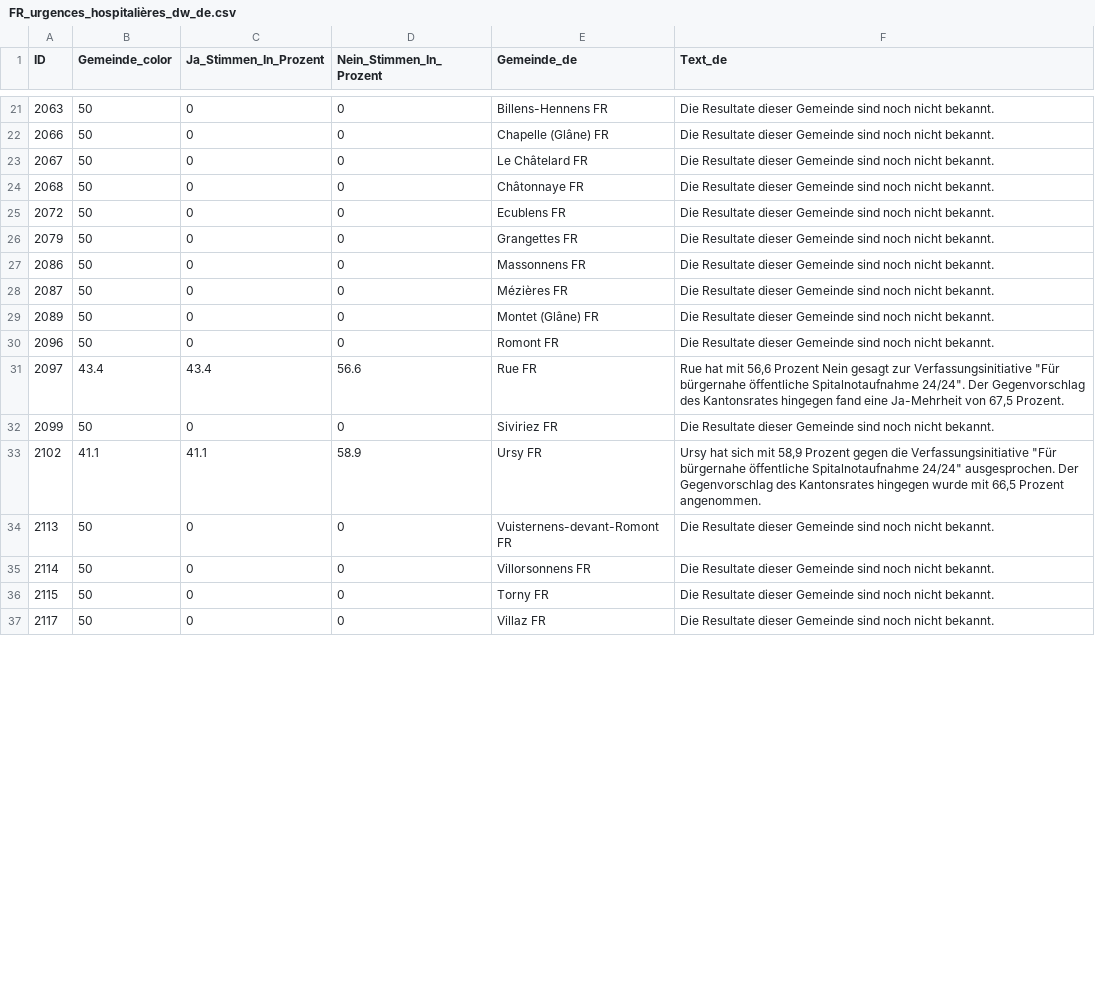
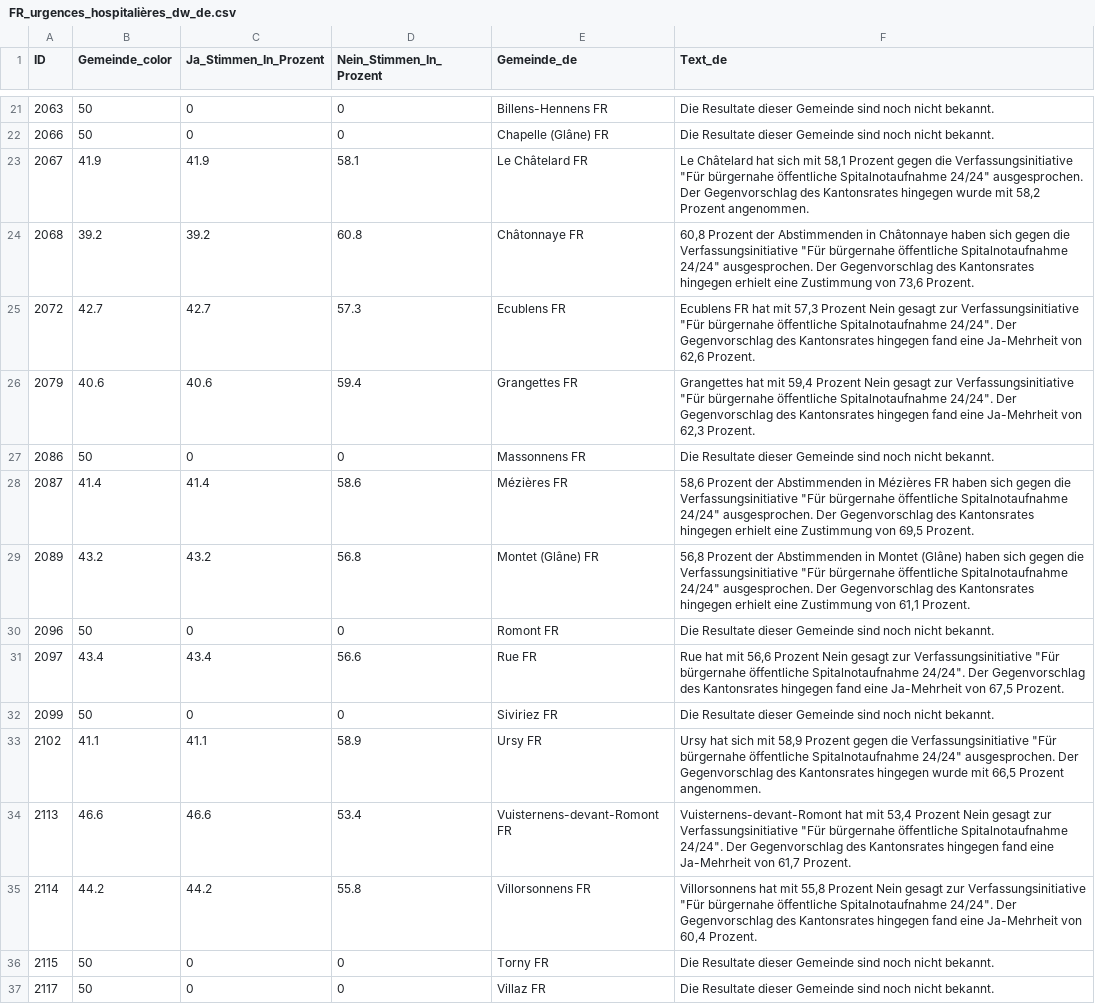
Before and after one commit to awp-finanznachrichten/lena_juni2024, a CSV file: Output_Cantons/FR_urgences_hospitalières_dw_de.csv, drawn as a sheet; only a part is shown, gaps mark what is left out; the diff covers the shown part only.

```diff
--- a/Output_Cantons/FR_urgences_hospitalières_dw_de.csv
+++ b/Output_Cantons/FR_urgences_hospitalières_dw_de.csv
@@ -22,9 +22,9 @@
 2066,50,0,0,"Chapelle (Glâne) FR","Die Resultate dieser Gemeinde sind noch nicht bekannt."
-2067,50,0,0,"Le Châtelard FR","Die Resultate dieser Gemeinde sind noch nicht bekannt."
-2068,50,0,0,"Châtonnaye FR","Die Resultate dieser Gemeinde sind noch nicht bekannt."
-2072,50,0,0,"Ecublens FR","Die Resultate dieser Gemeinde sind noch nicht bekannt."
-2079,50,0,0,"Grangettes FR","Die Resultate dieser Gemeinde sind noch nicht bekannt."
+2067,41.9,41.9,58.1,"Le Châtelard FR","Le Châtelard hat sich mit 58,1 Prozent gegen die Verfassungsinitiative ""Für bürgernahe öffentliche Spitalnotaufnahme 24/24"" ausgesprochen. Der Gegenvorschlag des Kantonsrates hingegen wurde mit 58,2 Prozent angenommen."
+2068,39.2,39.2,60.8,"Châtonnaye FR","60,8 Prozent der Abstimmenden in Châtonnaye haben sich gegen die Verfassungsinitiative ""Für bürgernahe öffentliche Spitalnotaufnahme 24/24"" ausgesprochen. Der Gegenvorschlag des Kantonsrates hingegen erhielt eine Zustimmung von 73,6 Prozent."
+2072,42.7,42.7,57.3,"Ecublens FR","Ecublens FR hat mit 57,3 Prozent Nein gesagt zur Verfassungsinitiative ""Für bürgernahe öffentliche Spitalnotaufnahme 24/24"". Der Gegenvorschlag des Kantonsrates hingegen fand eine Ja-Mehrheit von 62,6 Prozent."
+2079,40.6,40.6,59.4,"Grangettes FR","Grangettes hat mit 59,4 Prozent Nein gesagt zur Verfassungsinitiative ""Für bürgernahe öffentliche Spitalnotaufnahme 24/24"". Der Gegenvorschlag des Kantonsrates hingegen fand eine Ja-Mehrheit von 62,3 Prozent."
 2086,50,0,0,"Massonnens FR","Die Resultate dieser Gemeinde sind noch nicht bekannt."
-2087,50,0,0,"Mézières FR","Die Resultate dieser Gemeinde sind noch nicht bekannt."
-2089,50,0,0,"Montet (Glâne) FR","Die Resultate dieser Gemeinde sind noch nicht bekannt."
+2087,41.4,41.4,58.6,"Mézières FR","58,6 Prozent der Abstimmenden in Mézières FR haben sich gegen die Verfassungsinitiative ""Für bürgernahe öffentliche Spitalnotaufnahme 24/24"" ausgesprochen. Der Gegenvorschlag des Kantonsrates hingegen erhielt eine Zustimmung von 69,5 Prozent."
+2089,43.2,43.2,56.8,"Montet (Glâne) FR","56,8 Prozent der Abstimmenden in Montet (Glâne) haben sich gegen die Verfassungsinitiative ""Für bürgernahe öffentliche Spitalnotaufnahme 24/24"" ausgesprochen. Der Gegenvorschlag des Kantonsrates hingegen erhielt eine Zustimmung von 61,1 Prozent."
 2096,50,0,0,"Romont FR","Die Resultate dieser Gemeinde sind noch nicht bekannt."
@@ -33,4 +33,4 @@
 2102,41.1,41.1,58.9,"Ursy FR","Ursy hat sich mit 58,9 Prozent gegen die Verfassungsinitiative ""Für bürgernahe öffentliche Spitalnotaufnahme 24/24"" ausgesprochen. Der Gegenvorschlag des Kantonsrates hingegen wurde mit 66,5 Prozent angenommen."
-2113,50,0,0,"Vuisternens-devant-Romont FR","Die Resultate dieser Gemeinde sind noch nicht bekannt."
-2114,50,0,0,"Villorsonnens FR","Die Resultate dieser Gemeinde sind noch nicht bekannt."
+2113,46.6,46.6,53.4,"Vuisternens-devant-Romont FR","Vuisternens-devant-Romont hat mit 53,4 Prozent Nein gesagt zur Verfassungsinitiative ""Für bürgernahe öffentliche Spitalnotaufnahme 24/24"". Der Gegenvorschlag des Kantonsrates hingegen fand eine Ja-Mehrheit von 61,7 Prozent."
+2114,44.2,44.2,55.8,"Villorsonnens FR","Villorsonnens hat mit 55,8 Prozent Nein gesagt zur Verfassungsinitiative ""Für bürgernahe öffentliche Spitalnotaufnahme 24/24"". Der Gegenvorschlag des Kantonsrates hingegen fand eine Ja-Mehrheit von 60,4 Prozent."
 2115,50,0,0,"Torny FR","Die Resultate dieser Gemeinde sind noch nicht bekannt."
```
Also changed, not shown: 92 edited cells elsewhere in this file, Output_Cantons/AG_Klimaparagraph_dw_de.csv, Output_Cantons/AG_Klimaparagraph_dw_fr.csv, 10 other files.
